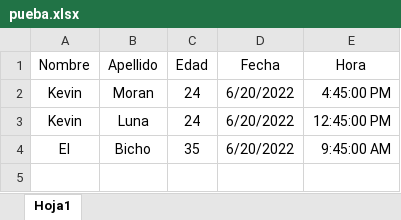
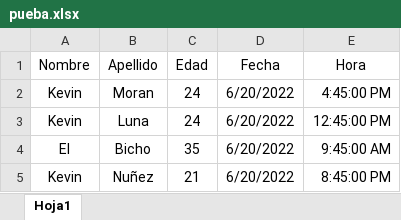
Before and after one commit to KevinMoran316/node-xlsx-to-txt, an Excel workbook: src/pueba.xlsx, sheet Hoja1, drawn as a sheet; values as stored, in another font and other column widths than the file's, no borders; the diff names each change by its address in the sheet, - before the commit and + after, or states it on an @@ line.

```diff
--- a/src/pueba.xlsx (sheet Hoja1)
+++ b/src/pueba.xlsx (sheet Hoja1)
+row 5: Kevin | Nuñez | 21 | 6/20/2022 | 8:45:00 PM
```
Also changed, not shown: 3 other files.
